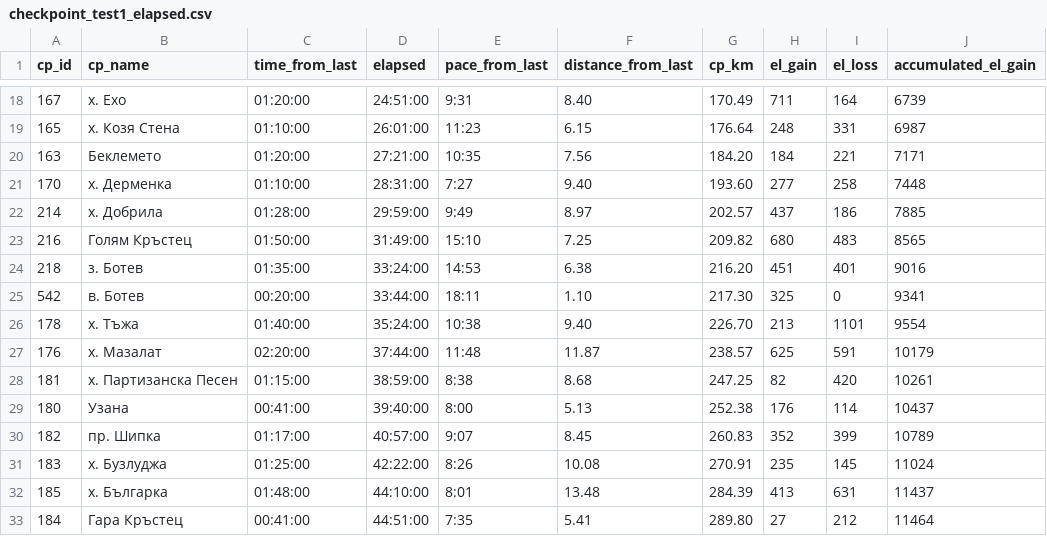
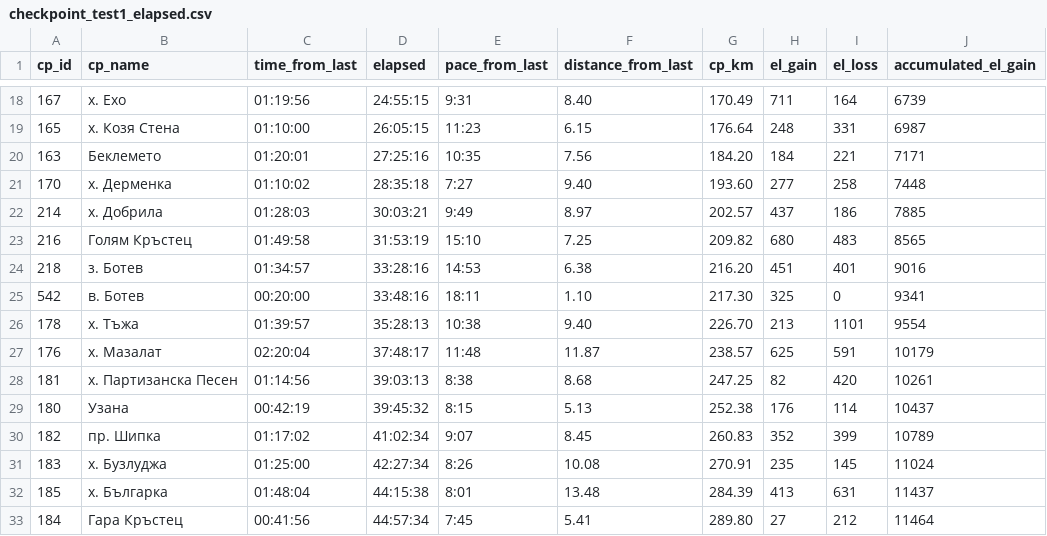
Before and after one commit to ivan4oto/ke-calc, a CSV file: checkpoint_test1_elapsed.csv, drawn as a sheet; only a part is shown, gaps mark what is left out; the diff covers the shown part only; the diff names each change by its address in the sheet, - before the commit and + after, or states it on an @@ line.

Commit message:
update times

```diff
--- a/checkpoint_test1_elapsed.csv
+++ b/checkpoint_test1_elapsed.csv
-C18 (time_from_last): 01:20:00
+C18 (time_from_last): 01:19:56
-D18 (elapsed): 24:51:00
+D18 (elapsed): 24:55:15
-D19 (elapsed): 26:01:00
+D19 (elapsed): 26:05:15
-C20 (time_from_last): 01:20:00
+C20 (time_from_last): 01:20:01
-D20 (elapsed): 27:21:00
+D20 (elapsed): 27:25:16
-C21 (time_from_last): 01:10:00
+C21 (time_from_last): 01:10:02
-D21 (elapsed): 28:31:00
+D21 (elapsed): 28:35:18
-C22 (time_from_last): 01:28:00
+C22 (time_from_last): 01:28:03
-D22 (elapsed): 29:59:00
+D22 (elapsed): 30:03:21
-C23 (time_from_last): 01:50:00
+C23 (time_from_last): 01:49:58
-D23 (elapsed): 31:49:00
+D23 (elapsed): 31:53:19
-C24 (time_from_last): 01:35:00
+C24 (time_from_last): 01:34:57
-D24 (elapsed): 33:24:00
+D24 (elapsed): 33:28:16
-D25 (elapsed): 33:44:00
+D25 (elapsed): 33:48:16
-C26 (time_from_last): 01:40:00
+C26 (time_from_last): 01:39:57
-D26 (elapsed): 35:24:00
+D26 (elapsed): 35:28:13
-C27 (time_from_last): 02:20:00
+C27 (time_from_last): 02:20:04
-D27 (elapsed): 37:44:00
+D27 (elapsed): 37:48:17
-C28 (time_from_last): 01:15:00
+C28 (time_from_last): 01:14:56
-D28 (elapsed): 38:59:00
+D28 (elapsed): 39:03:13
-C29 (time_from_last): 00:41:00
+C29 (time_from_last): 00:42:19
-D29 (elapsed): 39:40:00
+D29 (elapsed): 39:45:32
-E29 (pace_from_last): 8:00
+E29 (pace_from_last): 8:15
-C30 (time_from_last): 01:17:00
+C30 (time_from_last): 01:17:02
-D30 (elapsed): 40:57:00
+D30 (elapsed): 41:02:34
-D31 (elapsed): 42:22:00
+D31 (elapsed): 42:27:34
-C32 (time_from_last): 01:48:00
+C32 (time_from_last): 01:48:04
-D32 (elapsed): 44:10:00
+D32 (elapsed): 44:15:38
-C33 (time_from_last): 00:41:00
+C33 (time_from_last): 00:41:56
-D33 (elapsed): 44:51:00
+D33 (elapsed): 44:57:34
-E33 (pace_from_last): 7:35
+E33 (pace_from_last): 7:45
```
Also changed, not shown: 76 edited cells elsewhere in this file.
